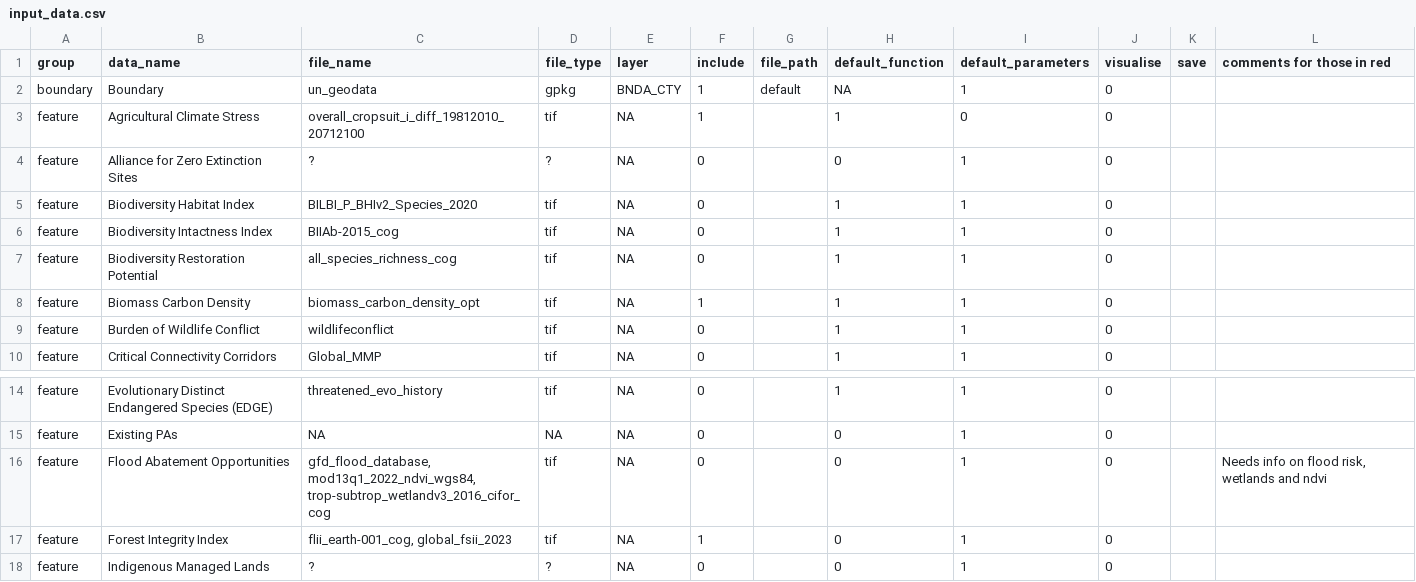
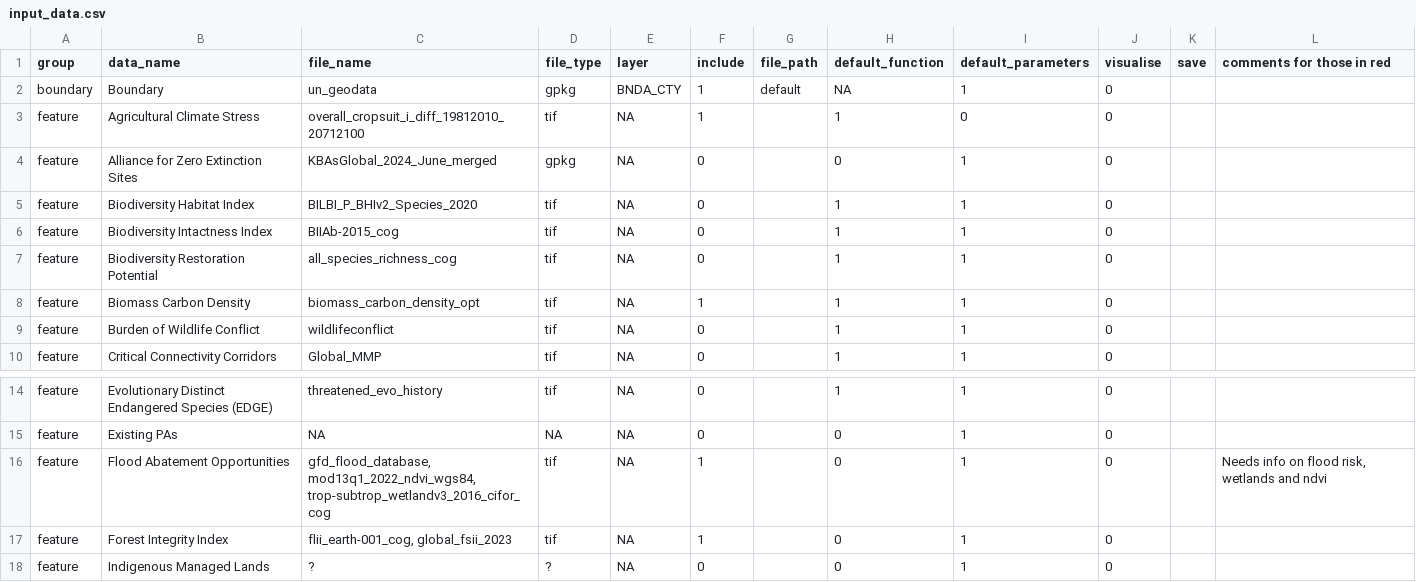
Before and after one commit to ELSA-UNDP/elsar, a CSV file: input_data.csv, drawn as a sheet; only a part is shown, gaps mark what is left out.

```diff
--- a/input_data.csv
+++ b/input_data.csv
@@ -3,3 +3,3 @@ boundary;Boundary;un_geodata;gpkg;BNDA_CTY;1;default;NA;1;0;;
 feature;Agricultural Climate Stress;overall_cropsuit_i_diff_19812010_20712100;tif;NA;1;;1;0;0;;
-feature;Alliance for Zero Extinction Sites;?;?;NA;0;;0;1;0;;
+feature;Alliance for Zero Extinction Sites;KBAsGlobal_2024_June_merged;gpkg;NA;0;;0;1;0;;
 feature;Biodiversity Habitat Index;BILBI_P_BHIv2_Species_2020;tif;NA;0;;1;1;0;;
@@ -15,3 +15,3 @@ feature;Evolutionary Distinct Endangered Species (EDGE) ;threatened_evo_history;
 feature;Existing PAs;NA;NA;NA;0;;0;1;0;;
-feature;Flood Abatement Opportunities;gfd_flood_database, mod13q1_2022_ndvi_wgs84, trop-subtrop_wetlandv3_2016_cifor_cog;tif;NA;0;;0;1;0;;Needs info on flood risk, wetlands and ndvi
+feature;Flood Abatement Opportunities;gfd_flood_database, mod13q1_2022_ndvi_wgs84, trop-subtrop_wetlandv3_2016_cifor_cog;tif;NA;1;;0;1;0;;Needs info on flood risk, wetlands and ndvi
 feature;Forest Integrity Index;flii_earth-001_cog, global_fsii_2023;tif;NA;1;;0;1;0;;
```
Also changed, not shown: 1 other file.
